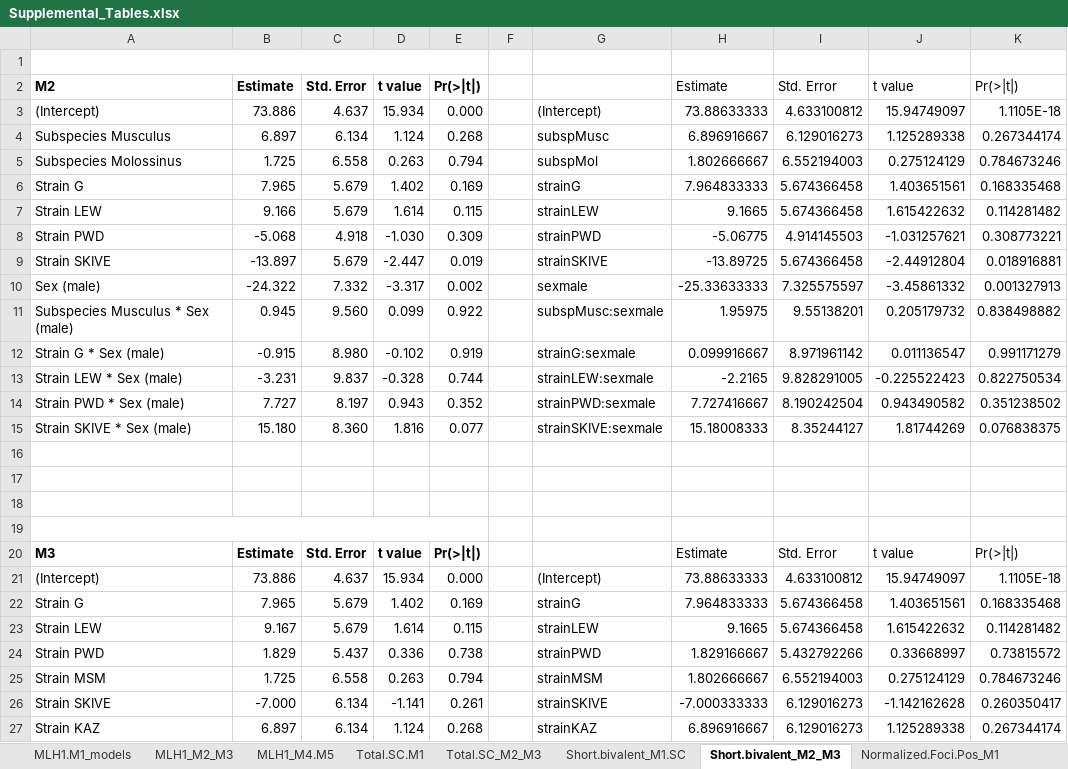
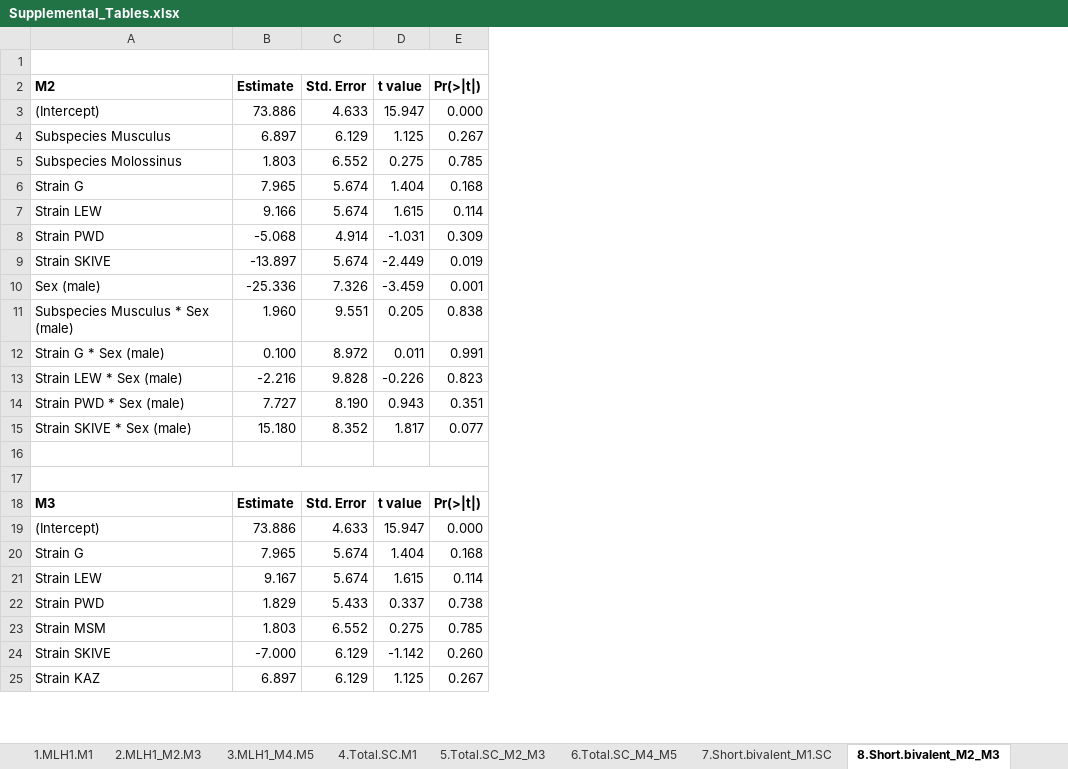
Before and after one commit to petersoapes/MLH1repo, an Excel workbook: doc/Supplemental_Tables.xlsx, sheet 8.Short.bivalent_M2_M3, drawn as a sheet; only a part is shown; values as stored, in another font and other column widths than the file's, no borders; charts and pictures not drawn; removed rows and columns are numbered as before the commit, all else as after; the diff covers the shown part only; the diff names each change by its address in the sheet, - before the commit and + after, or states it on an @@ line.

```diff
--- a/doc/Supplemental_Tables.xlsx (sheet 8.Short.bivalent_M2_M3)
+++ b/doc/Supplemental_Tables.xlsx (sheet 8.Short.bivalent_M2_M3)
-sheet tab: MLH1.M1_models
+sheet tab: 1.MLH1.M1
-sheet tab: MLH1_M2_M3
+sheet tab: 2.MLH1_M2.M3
-sheet tab: MLH1_M4.M5
+sheet tab: 3.MLH1_M4.M5
-sheet tab: Total.SC.M1
+sheet tab: 4.Total.SC.M1
-sheet tab: Total.SC_M2_M3
+sheet tab: 5.Total.SC_M2_M3
-sheet tab: Short.bivalent_M1.SC
+sheet tab: 7.Short.bivalent_M1.SC
-sheet tab: Short.bivalent_M2_M3
+sheet tab: 8.Short.bivalent_M2_M3
+sheet tab: 6.Total.SC_M4_M5
-column C (Std. Error), rows 3-15: 4.637 | 6.134 | 6.558 | 5.679 | 5.679 | 4.918 | 5.679 | 7.332 | 9.560 | 8.980 | 9.837 | 8.197 | 8.360; rows 20-27: Std. Error | 4.637 | 5.679 | 5.679 | 5.437 | 6.558 | 6.134 | 6.134
-column D (t value), rows 3-15: 15.934 | 1.124 | 0.263 | 1.402 | 1.614 | -1.030 | -2.447 | -3.317 | 0.099 | -0.102 | -0.328 | 0.943 | 1.816; rows 20-27: t value | 15.934 | 1.402 | 1.614 | 0.336 | 0.263 | -1.141 | 1.124
+column C (Std. Error), rows 3-25: 4.633 | 6.129 | 6.552 | 5.674 | 5.674 | 4.914 | 5.674 | 7.326 | 9.551 | 8.972 | 9.828 | 8.190 | 8.352 |  |  | Std. Error | 4.633 | 5.674 | 5.674 | 5.433 | 6.552 | 6.129 | 6.129
+column D (t value), rows 3-25: 15.947 | 1.125 | 0.275 | 1.404 | 1.615 | -1.031 | -2.449 | -3.459 | 0.205 | 0.011 | -0.226 | 0.943 | 1.817 |  |  | t value | 15.947 | 1.404 | 1.615 | 0.337 | 0.275 | -1.142 | 1.125
-column F, empty
-column G, rows 3-15: (Intercept) | subspMusc | subspMol | strainG | strainLEW | strainPWD | strainSKIVE | sexmale | subspMusc:sexmale | strainG:sexmale | strainLEW:sexmale | strainPWD:sexmale | strainSKIVE:sexmale; rows 21-27: (Intercept) | strainG | strainLEW | strainPWD | strainMSM | strainSKIVE | strainKAZ
-column H (Estimate), rows 3-15: 73.88633333 | 6.896916667 | 1.802666667 | 7.964833333 | 9.1665 | -5.06775 | -13.89725 | -25.33633333 | 1.95975 | 0.099916667 | -2.2165 | 7.727416667 | 15.18008333; rows 20-27: Estimate | 73.88633333 | 7.964833333 | 9.1665 | 1.829166667 | 1.802666667 | -7.000333333 | 6.896916667
-column I (Std. Error), rows 3-15: 4.633100812 | 6.129016273 | 6.552194003 | 5.674366458 | 5.674366458 | 4.914145503 | 5.674366458 | 7.325575597 | 9.55138201 | 8.971961142 | 9.828291005 | 8.190242504 | 8.35244127; rows 20-27: Std. Error | 4.633100812 | 5.674366458 | 5.674366458 | 5.432792266 | 6.552194003 | 6.129016273 | 6.129016273
-column J (t value), rows 3-15: 15.94749097 | 1.125289338 | 0.275124129 | 1.403651561 | 1.615422632 | -1.031257621 | -2.44912804 | -3.45861332 | 0.205179732 | 0.011136547 | -0.225522423 | 0.943490582 | 1.81744269; rows 20-27: t value | 15.94749097 | 1.403651561 | 1.615422632 | 0.33668997 | 0.275124129 | -1.142162628 | 1.125289338
-column K (Pr(>|t|)), rows 3-15: 1.1105E-18 | 0.267344174 | 0.784673246 | 0.168335468 | 0.114281482 | 0.308773221 | 0.018916881 | 0.001327913 | 0.838498882 | 0.991171279 | 0.822750534 | 0.351238502 | 0.076838375; rows 20-27: Pr(>|t|) | 1.1105E-18 | 0.168335468 | 0.114281482 | 0.73815572 | 0.784673246 | 0.260350417 | 0.267344174
-E4 (Pr(>|t|)): 0.268
+E4 (Pr(>|t|)): 0.267
-B5 (Estimate): 1.725
+B5 (Estimate): 1.803
-E5 (Pr(>|t|)): 0.794
+E5 (Pr(>|t|)): 0.785
-E6 (Pr(>|t|)): 0.169
+E6 (Pr(>|t|)): 0.168
-E7 (Pr(>|t|)): 0.115
+E7 (Pr(>|t|)): 0.114
-B10 (Estimate): -24.322
+B10 (Estimate): -25.336
-E10 (Pr(>|t|)): 0.002
+E10 (Pr(>|t|)): 0.001
-B11 (Estimate): 0.945
+B11 (Estimate): 1.960
-E11 (Pr(>|t|)): 0.922
+E11 (Pr(>|t|)): 0.838
-B12 (Estimate): -0.915
+B12 (Estimate): 0.100
-E12 (Pr(>|t|)): 0.919
+E12 (Pr(>|t|)): 0.991
-B13 (Estimate): -3.231
+B13 (Estimate): -2.216
-E13 (Pr(>|t|)): 0.744
+E13 (Pr(>|t|)): 0.823
-E14 (Pr(>|t|)): 0.352
+E14 (Pr(>|t|)): 0.351
-row 16: (empty)
-row 17: (empty)
-E20 (Pr(>|t|)): 0.169
+E20 (Pr(>|t|)): 0.168
-E21 (Pr(>|t|)): 0.115
+E21 (Pr(>|t|)): 0.114
-B23 (Estimate): 1.725
+B23 (Estimate): 1.803
-E23 (Pr(>|t|)): 0.794
+E23 (Pr(>|t|)): 0.785
-E24 (Pr(>|t|)): 0.261
+E24 (Pr(>|t|)): 0.260
-E25 (Pr(>|t|)): 0.268
+E25 (Pr(>|t|)): 0.267
```
Also changed, not shown: 12 edited cells elsewhere in this sheet, sheet 3.MLH1_M4.M5, sheet 11.Normalized.Foci.Pos_M2, sheet 10.Normalized.Foci.Pos_M1, sheet 2.MLH1_M2.M3, sheet 7.Short.bivalent_M1.SC, sheet 1.MLH1.M1, 4 more sheets, other sheet tabs, charts or pictures, doc/Supplemental_Tables_drafts.xlsx, 7 other files.
